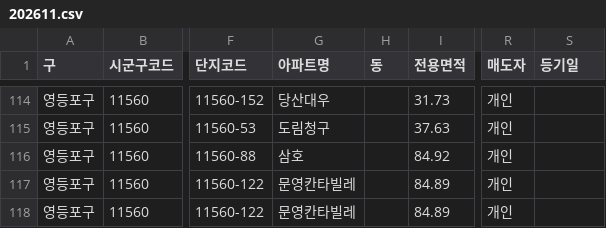
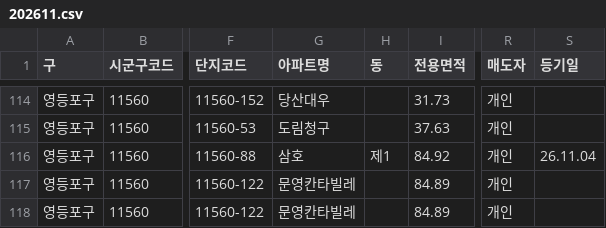
Before and after one commit to mookyol/seoul-apt, a CSV file: data/trades/202611.csv, drawn as a sheet; only a part is shown, gaps mark what is left out; the diff names each change by its address in the sheet, - before the commit and + after, or states it on an @@ line.

```diff
--- a/data/trades/202611.csv
+++ b/data/trades/202611.csv
-H116 (동): (empty)
+H116 (동): 제1
-S116 (등기일): (empty)
+S116 (등기일): 26.11.04
```
Also changed, not shown: data/rent/202611.csv, data/trades/202609.csv, 4 other files.
